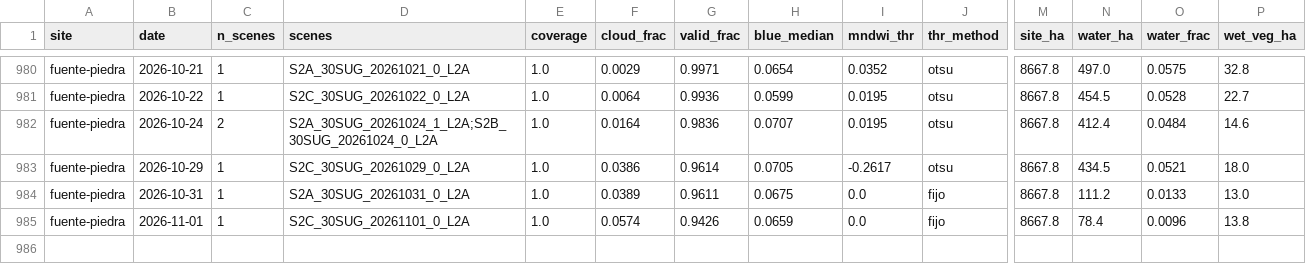
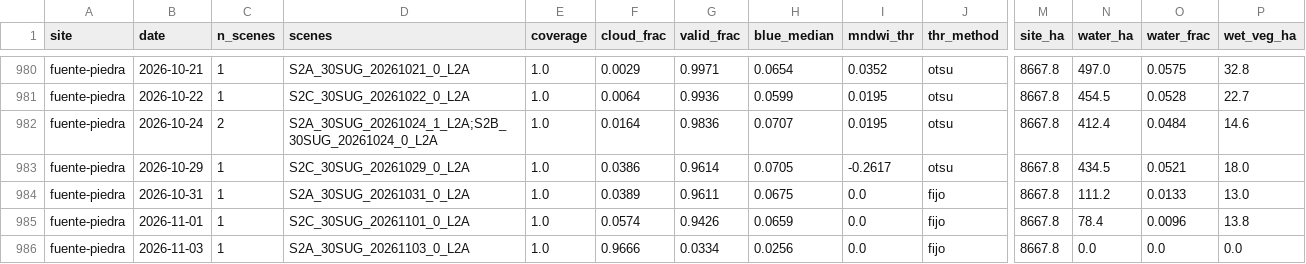
Before and after one commit to Asensio94/vigilancia-humedales, a CSV file: data/series/fuente-piedra.csv, drawn as a sheet; only a part is shown, gaps mark what is left out; rows hold the shown columns only; the diff names each change by its address in the sheet, - before the commit and + after, or states it on an @@ line.

```diff
--- a/data/series/fuente-piedra.csv
+++ b/data/series/fuente-piedra.csv
+row 986: fuente-piedra | 2026-11-03 | 1 | S2A_30SUG_20261103_0_L2A | 1.0 | 0.9666 | 0.0334 | 0.0256 | 0.0 | fijo | 8667.8 | 0.0 | 0.0 | 0.0
```
Also changed, not shown: data/series/dombes.csv, data/series/donana.csv, 2 other files.
